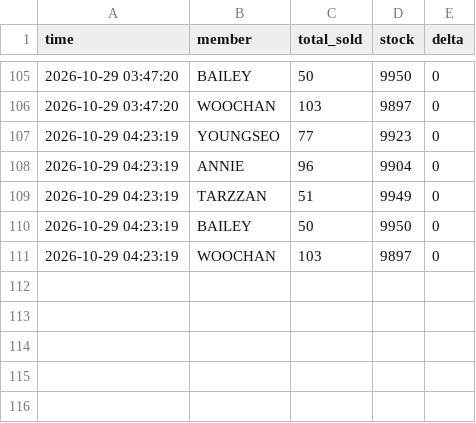
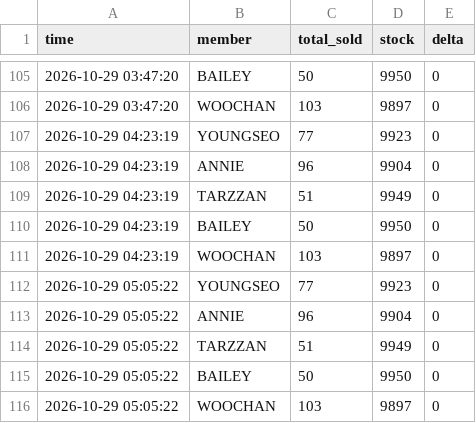
Before and after one commit to army970227-cmd/imini_adp_1108_videocall, a CSV file: imini_sales.csv, drawn as a sheet; only a part is shown, gaps mark what is left out.

```diff
--- a/imini_sales.csv
+++ b/imini_sales.csv
@@ -111 +111,6 @@
 2026-10-29 04:23:19,WOOCHAN,103,9897,0
+2026-10-29 05:05:22,YOUNGSEO,77,9923,0
+2026-10-29 05:05:22,ANNIE,96,9904,0
+2026-10-29 05:05:22,TARZZAN,51,9949,0
+2026-10-29 05:05:22,BAILEY,50,9950,0
+2026-10-29 05:05:22,WOOCHAN,103,9897,0
```
